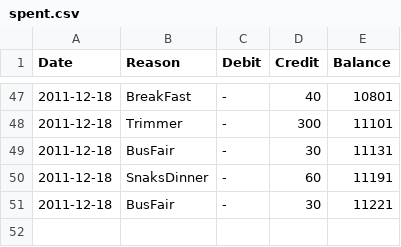
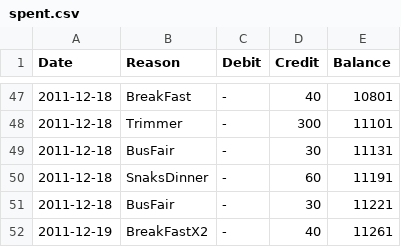
Before and after one commit to tejakunchavenkata/utils, a CSV file: .home/.AccBooks/spent.csv, drawn as a sheet; only a part is shown, gaps mark what is left out.

```diff
--- a/.home/.AccBooks/spent.csv
+++ b/.home/.AccBooks/spent.csv
@@ -51 +51,2 @@ Date,Reason,Debit,Credit,Balance
 2011-12-18,BusFair,-,30,11221
+2011-12-19,BreakFastX2,-,40,11261
```
Also changed, not shown: .home/.AccBooks/wallet.csv.
